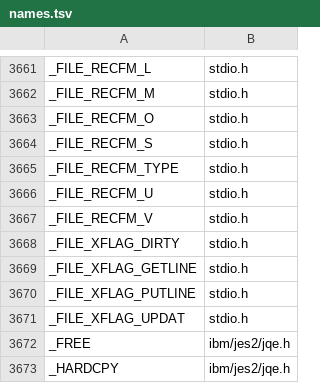
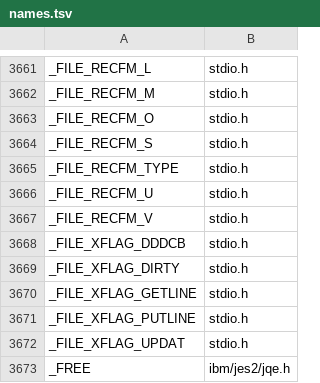
Before and after one commit to mvslovers/libc370, a TSV file: sdk/names.tsv, drawn as a sheet; only a part is shown, gaps mark what is left out; the shorter side is filled out with more unchanged rows; the diff names each change by its address in the sheet, - before the commit and + after, or states it on an @@ line.

Commit message:
stdio: recfm=/lrecl=/blksize= of a DD: open go into the DCB before OPEN (#554)
For a "DD:" name the mode options were ignored: fopen() set only its
V/136 suggestion, __fpopen() passed __aopen() a coarse F/V/U index, and
__aopen() opened a DCB whose RECFM/LRECL/BLKSIZE were zero, so OPEN
filled them from the JFCB and the DSCB and the OPEN exit applied the
caller's values only to fields still zero. The DD and the data set
always won.

fopen() now marks a DD: open (_FILE_XFLAG_DDDCB). __fpopen() reads
recfm= (f/v/u plus t, b, s, a or m), lrecl= and blksize= (1-32760) from
the mode and hands them to __aopen() marked as forced - the RECFM byte
in bits 8-15 of the recfm word, X'80000000' on lrecl and blksize - with
an invalid value failing as EINVAL. __aopen() keeps them in the work
area (FRCRECFM, FRCLRECL, FRCBLKSI) and moves them into the DCB before
OPEN, not for EXCP tape. OPEN merges the JFCB and DSCB into zero fields
only, so the program's values win: MVS's DCB merge order, as PL/I's
ENVIRONMENT has it. Fields the mode does not name behave as before;
opens by name and SYSOUT are unchanged.

Measured on MVS (test/mvs/tstdddcb.c, jcl/tstdddcb.jcl), mvsdev
JOB02380: GREEN 10/10 - FB 80 800 on a DD without DCB and recorded in
the DSCB, 800 over DD BLKSIZE=1600 and =400, VBA 64 68, U 100, input
with the options, EINVAL for recfm=x, and a plain "wb" on a full DD DCB
unchanged. RED (installed 2.12.1): 8 of 10 fail, the plain "wb" case
passes in both.

Requested by pl1c370 for PL/I ENVIRONMENT. New behaviour on an existing
interface: 2.13.0.

```diff
--- a/sdk/names.tsv
+++ b/sdk/names.tsv
+row 3668: _FILE_XFLAG_DDDCB | stdio.h
```
Also changed, not shown: 12 other files.
